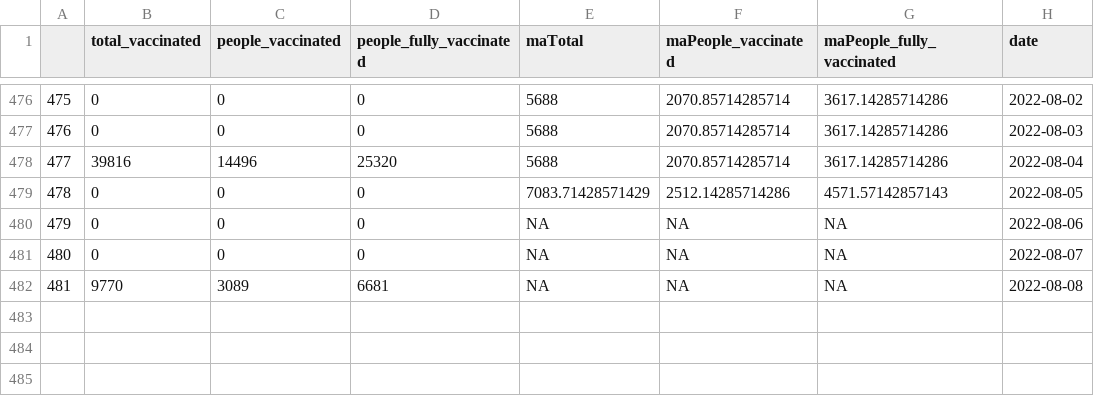
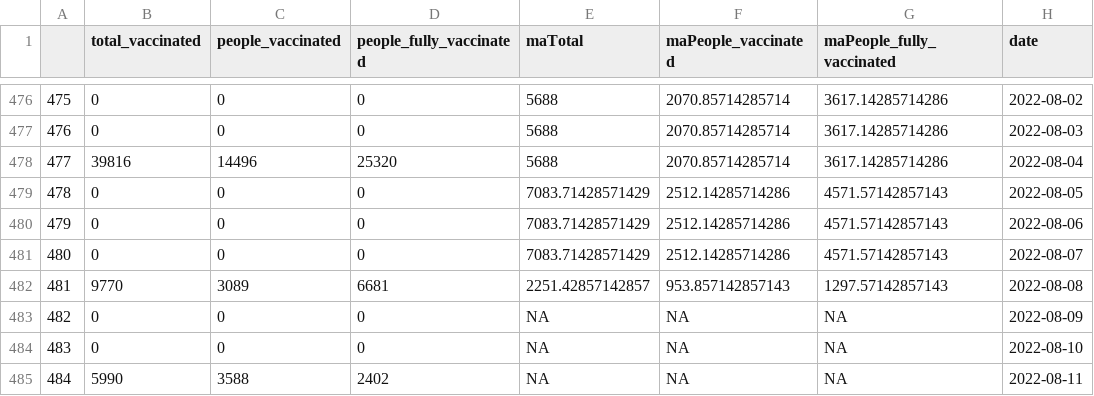
Before and after one commit to douangtavanh/covid-19-data-laos, a CSV file: data/vaccination_covid_19_Laos_adjusted_diff.csv, drawn as a sheet; only a part is shown, gaps mark what is left out; removed rows and columns are numbered as before the commit, all else as after; the diff names each change by its address in the sheet, - before the commit and + after, or states it on an @@ line.

```diff
--- a/data/vaccination_covid_19_Laos_adjusted_diff.csv
+++ b/data/vaccination_covid_19_Laos_adjusted_diff.csv
+row 480: 479 | 0 | 0 | 0 | 7083.71428571429 | 2512.14285714286 | 4571.57142857143 | 2022-08-06
+row 481: 480 | 0 | 0 | 0 | 7083.71428571429 | 2512.14285714286 | 4571.57142857143 | 2022-08-07
+row 482: 481 | 9770 | 3089 | 6681 | 2251.42857142857 | 953.857142857143 | 1297.57142857143 | 2022-08-08
@@ column A renumbered between rows 483 and 484 @@
-H483 (date): 2022-08-06
+H483 (date): 2022-08-09
-H484 (date): 2022-08-07
+H484 (date): 2022-08-10
-row 482: 481 | 9770 | 3089 | 6681 | NA | NA | NA | 2022-08-08
+row 485: 484 | 5990 | 3588 | 2402 | NA | NA | NA | 2022-08-11
```
Also changed, not shown: data/vaccination_covid_19_Laos.csv, data/vaccination_covid_19_Laos_adjusted.csv, 1 other file.
